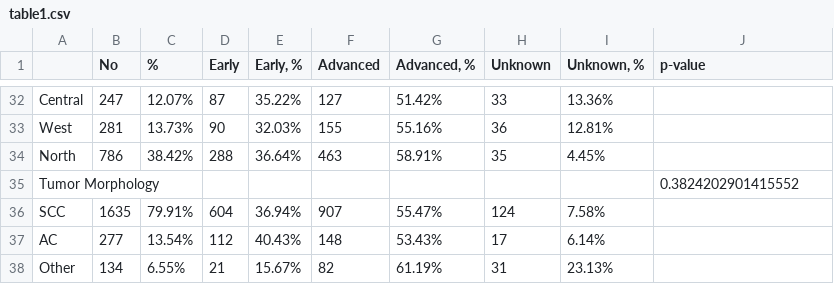
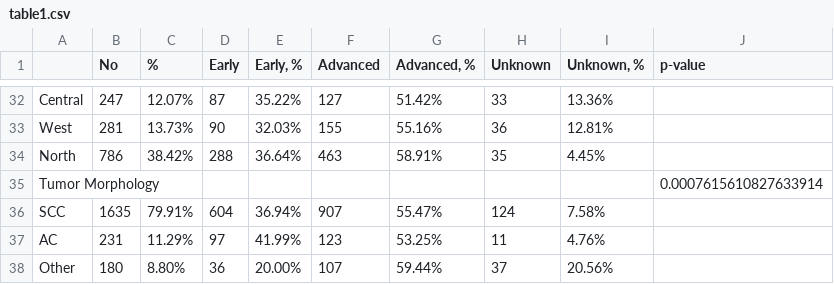
Before and after one commit to hateart/aleksandra_stats, a CSV file: table1.csv, drawn as a sheet; only a part is shown, gaps mark what is left out; removed rows and columns are numbered as before the commit, all else as after; the diff names each change by its address in the sheet, - before the commit and + after, or states it on an @@ line.

```diff
--- a/table1.csv
+++ b/table1.csv
-J35 (p-value): 0.3824202901415552
+J35 (p-value): 0.0007615610827633914
-row 37: AC | 277 | 13.54% | 112 | 40.43% | 148 | 53.43% | 17 | 6.14%
-row 38: Other | 134 | 6.55% | 21 | 15.67% | 82 | 61.19% | 31 | 23.13%
+row 37: AC | 231 | 11.29% | 97 | 41.99% | 123 | 53.25% | 11 | 4.76%
+row 38: Other | 180 | 8.80% | 36 | 20.00% | 107 | 59.44% | 37 | 20.56%
```
Also changed, not shown: table2.csv, 5 other files.
